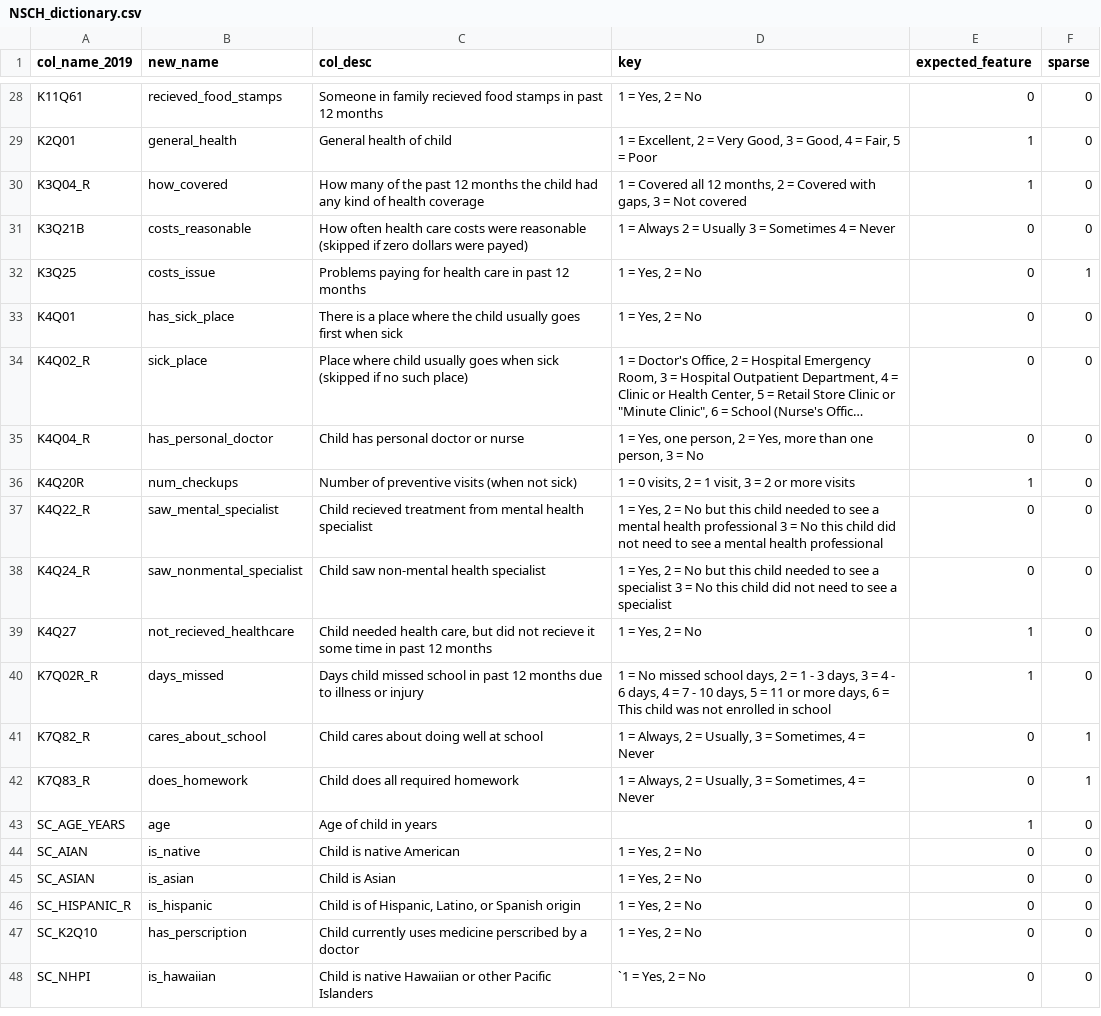
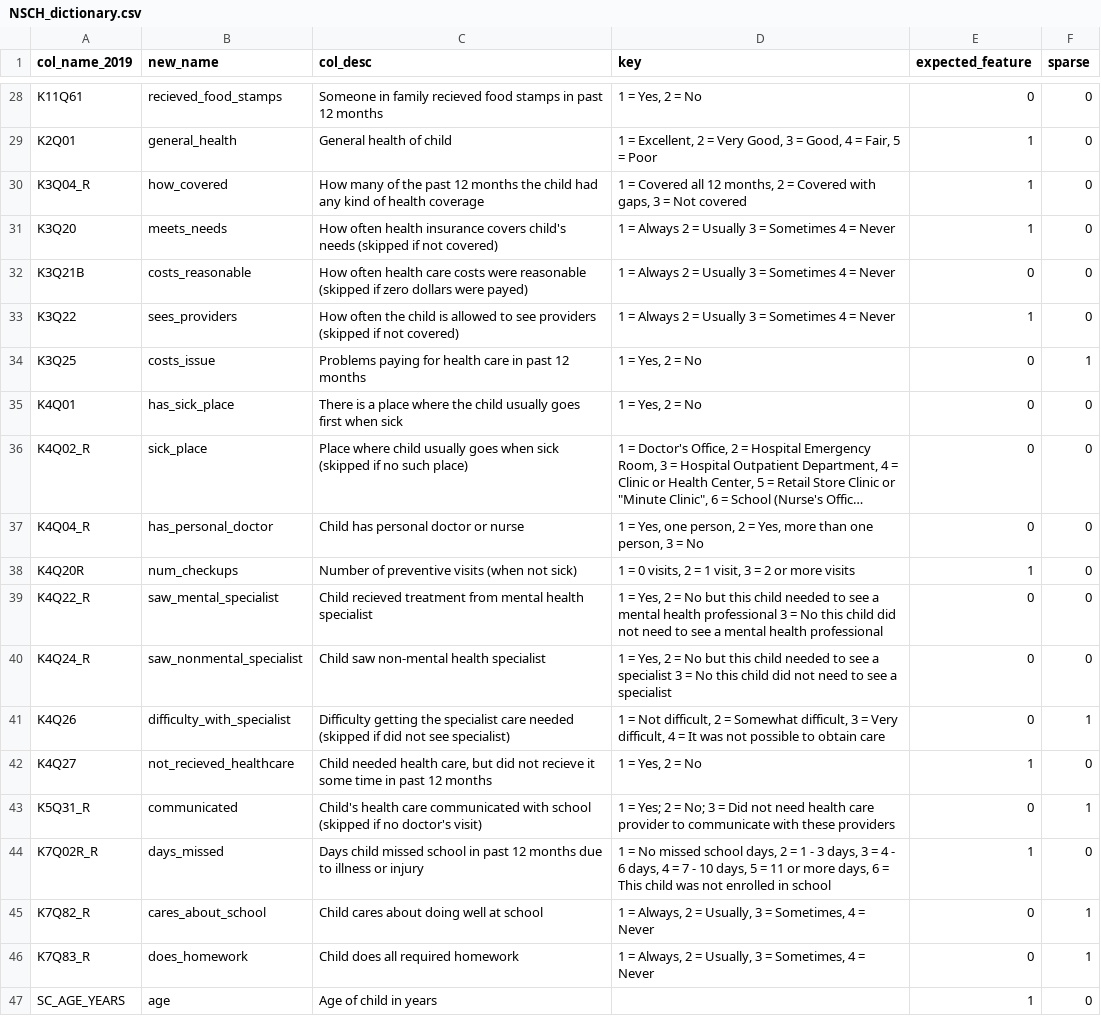
Before and after one commit to evarvak/education_and_healthcare, a CSV file: data/NSCH_dictionary.csv, drawn as a sheet; only a part is shown, gaps mark what is left out; the shorter side is filled out with more unchanged rows; long unchanged cells end in ….

Commit message:
Added a few missing features into NSCH_dictionary.csv

```diff
--- a/data/NSCH_dictionary.csv
+++ b/data/NSCH_dictionary.csv
@@ -30,3 +30,5 @@ K2Q01,general_health,General health of child,"1 = Excellent, 2 = Very Good, 3 =
 K3Q04_R,how_covered,How many of the past 12 months the child had any kind of health coverage,"1 = Covered all 12 months, 2 = Covered with gaps, 3 = Not covered",1,0
+K3Q20,meets_needs,How often health insurance covers child's needs (skipped if not covered),1 = Always 2 = Usually 3 = Sometimes 4 = Never,1,0
 K3Q21B,costs_reasonable,How often health care costs were reasonable (skipped if zero dollars were payed),1 = Always 2 = Usually 3 = Sometimes 4 = Never,0,0
+K3Q22,sees_providers,How often the child is allowed to see providers (skipped if not covered),1 = Always 2 = Usually 3 = Sometimes 4 = Never,1,0
 K3Q25,costs_issue,Problems paying for health care in past 12 months,"1 = Yes, 2 = No",0,1
@@ -38,3 +40,5 @@ K4Q22_R,saw_mental_specialist,Child recieved treatment from mental health specia
 K4Q24_R,saw_nonmental_specialist,Child saw non-mental health specialist,"1 = Yes, 2 = No but this child needed to see a specialist 3 = No this child did not need to see a specialist",0,0
+K4Q26,difficulty_with_specialist,Difficulty getting the specialist care needed (skipped if did not see specialist),"1 = Not difficult, 2 = Somewhat difficult, 3 = Very difficult, 4 = It was not possible to obtain care",0,1
 K4Q27,not_recieved_healthcare,"Child needed health care, but did not recieve it some time in past 12 months","1 = Yes, 2 = No",1,0
+K5Q31_R,communicated,Child's health care communicated with school (skipped if no doctor's visit),1 = Yes; 2 = No; 3 = Did not need health care provider to communicate with these providers,0,1
 K7Q02R_R,days_missed,Days child missed school in past 12 months due to illness or injury,"1 = No missed school days, 2 = 1 - 3 days, 3 = 4 - 6 days, 4 = 7 - 10 days, 5 = 11 or more days, 6 = This child was not enrolled in school",1,0
```
